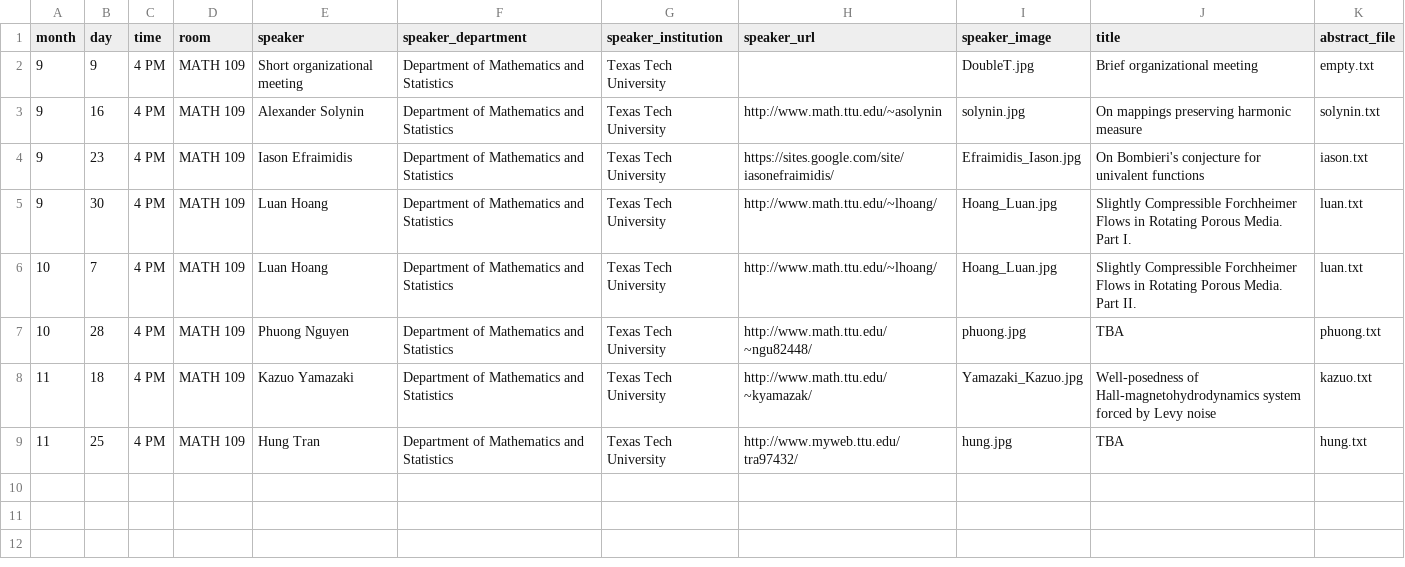
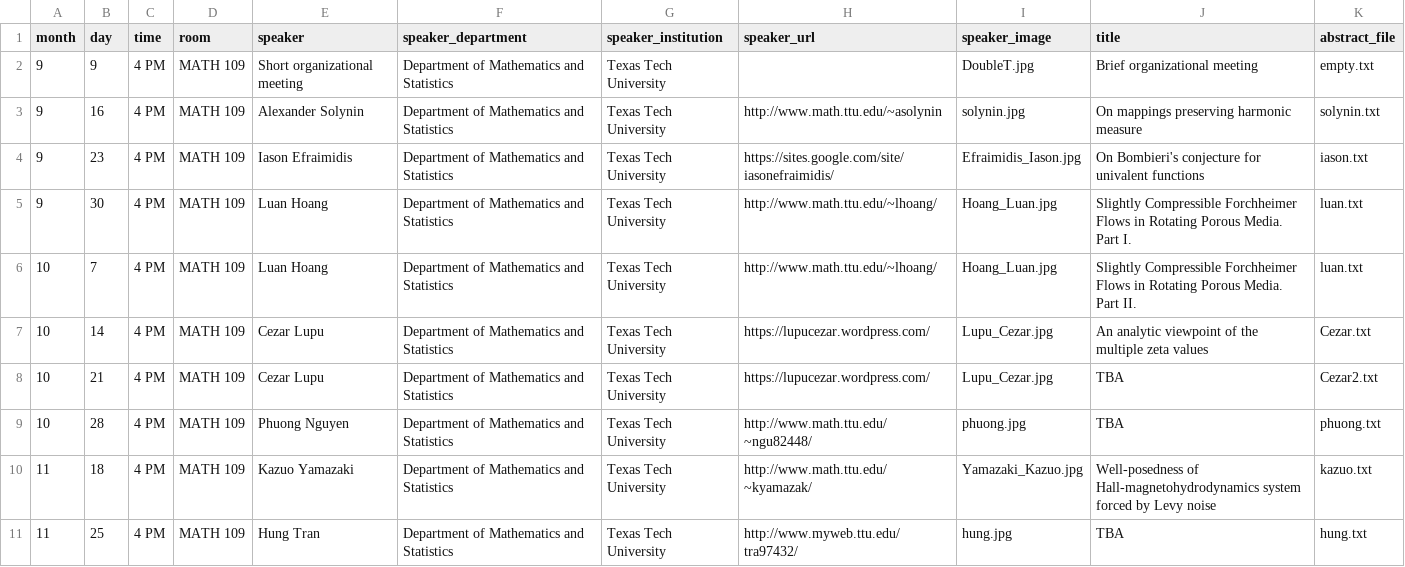
Before and after one commit to giorgiobornia/ttu_math_events, a CSV file: seminars/analysis/2019/fall/events.csv, drawn as a sheet.

```diff
--- a/seminars/analysis/2019/fall/events.csv
+++ b/seminars/analysis/2019/fall/events.csv
@@ -6,2 +6,4 @@ month,day,time,room,speaker,speaker_department,speaker_institution,speaker_url,s
 10,7,4 PM,MATH 109,Luan Hoang,Department of Mathematics and Statistics,Texas Tech University,http://www.math.ttu.edu/~lhoang/,Hoang_Luan.jpg,Slightly Compressible Forchheimer Flows in Rotating Porous Media. Part II.,luan.txt
+10,14,4 PM,MATH 109,Cezar Lupu,Department of Mathematics and Statistics,Texas Tech University,https://lupucezar.wordpress.com/,Lupu_Cezar.jpg,An analytic viewpoint of the multiple zeta values,Cezar.txt
+10,21,4 PM,MATH 109,Cezar Lupu,Department of Mathematics and Statistics,Texas Tech University,https://lupucezar.wordpress.com/,Lupu_Cezar.jpg,TBA,Cezar2.txt
 10,28,4 PM,MATH 109,Phuong Nguyen,Department of Mathematics and Statistics,Texas Tech University,http://www.math.ttu.edu/~ngu82448/,phuong.jpg,TBA,phuong.txt
```
Also changed, not shown: seminars/biomath/2019/fall/events.csv, 39 other files.
